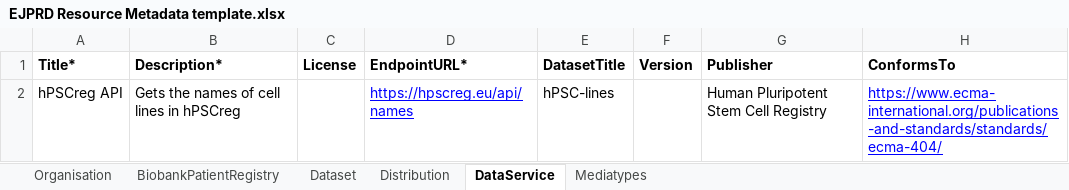
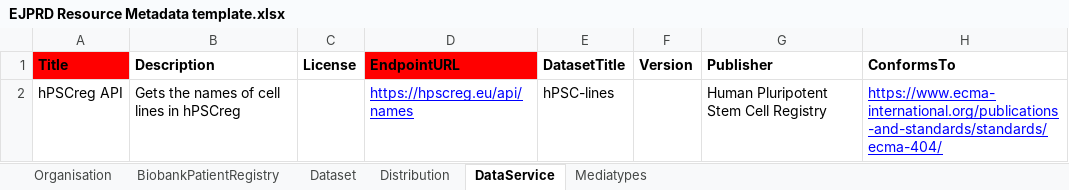
Before and after one commit to ejp-rd-vp/resource-metadata-schema, an Excel workbook: template/EJPRD Resource Metadata template.xlsx, sheet DataService, drawn as a sheet; values as stored, in another font and other column widths than the file's, no borders; charts and pictures not drawn; the diff names each change by its address in the sheet, - before the commit and + after, or states it on an @@ line.

```diff
--- a/template/EJPRD Resource Metadata template.xlsx (sheet DataService)
+++ b/template/EJPRD Resource Metadata template.xlsx (sheet DataService)
-A1: Title*
+A1: Title
-A1 fill: none
+A1 fill: #FF0000
-B1: Description*
+B1: Description
-D1: EndpointURL*
+D1: EndpointURL
-D1 fill: none
+D1 fill: #FF0000
```
Also changed, not shown: sheet Distribution, sheet BiobankPatientRegistry, sheet Organisation, sheet Dataset.
